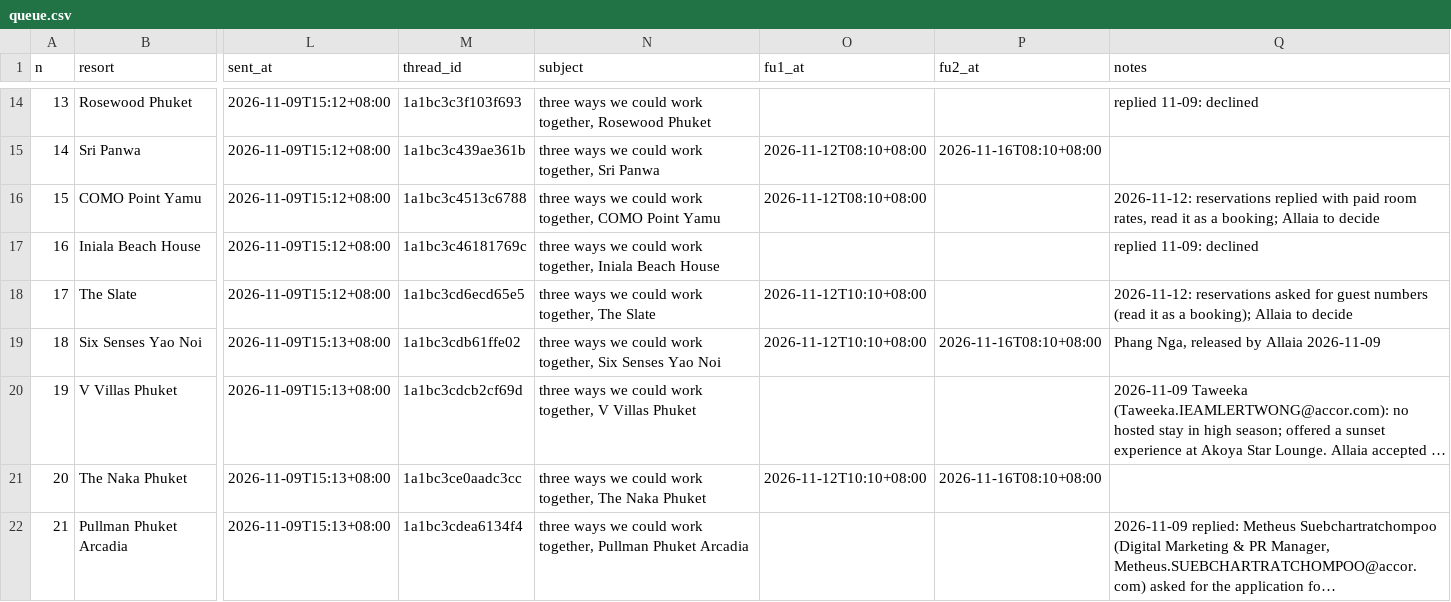
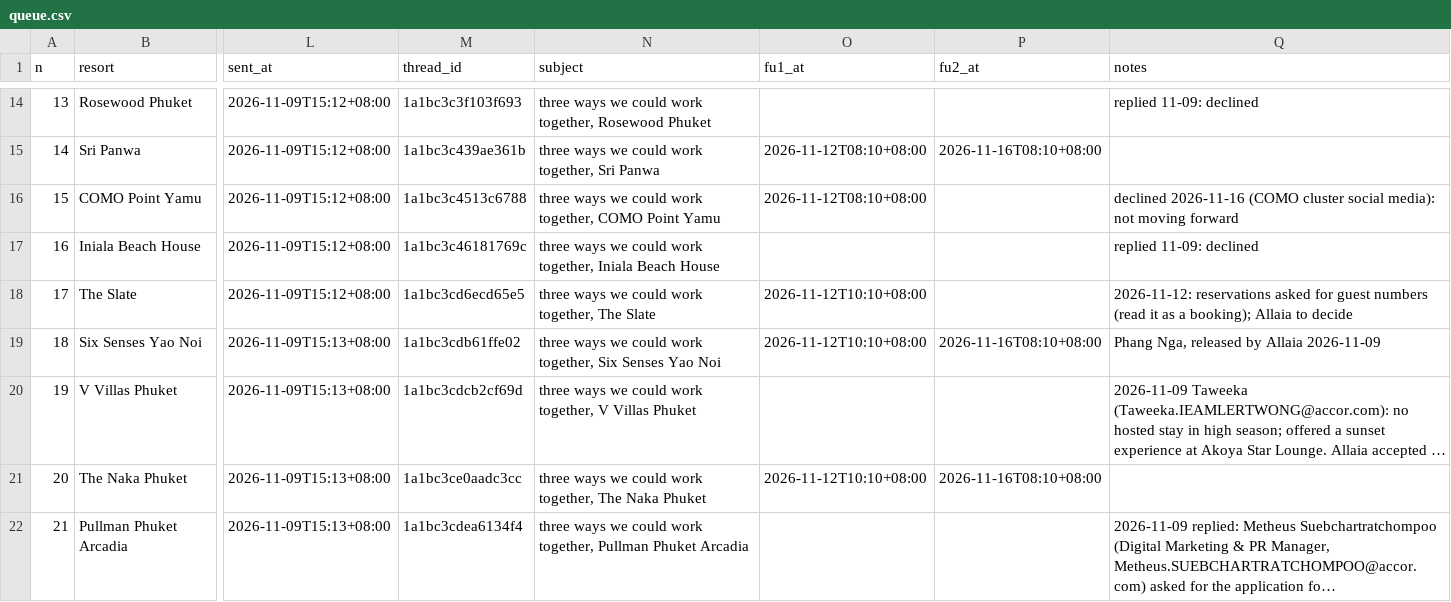
Before and after one commit to allaiaj/allaia-media, a CSV file: docs/outreach/queue.csv, drawn as a sheet; only a part is shown, gaps mark what is left out; long unchanged cells end in …; the diff covers the shown part only; the diff names each change by its address in the sheet, - before the commit and + after, or states it on an @@ line.

```diff
--- a/docs/outreach/queue.csv
+++ b/docs/outreach/queue.csv
-Q16 (notes): 2026-11-12: reservations replied with paid room rates, read it as a booking; Allaia to decide
+Q16 (notes): declined 2026-11-16 (COMO cluster social media): not moving forward
```
Also changed, not shown: 16 edited cells elsewhere in this file.
